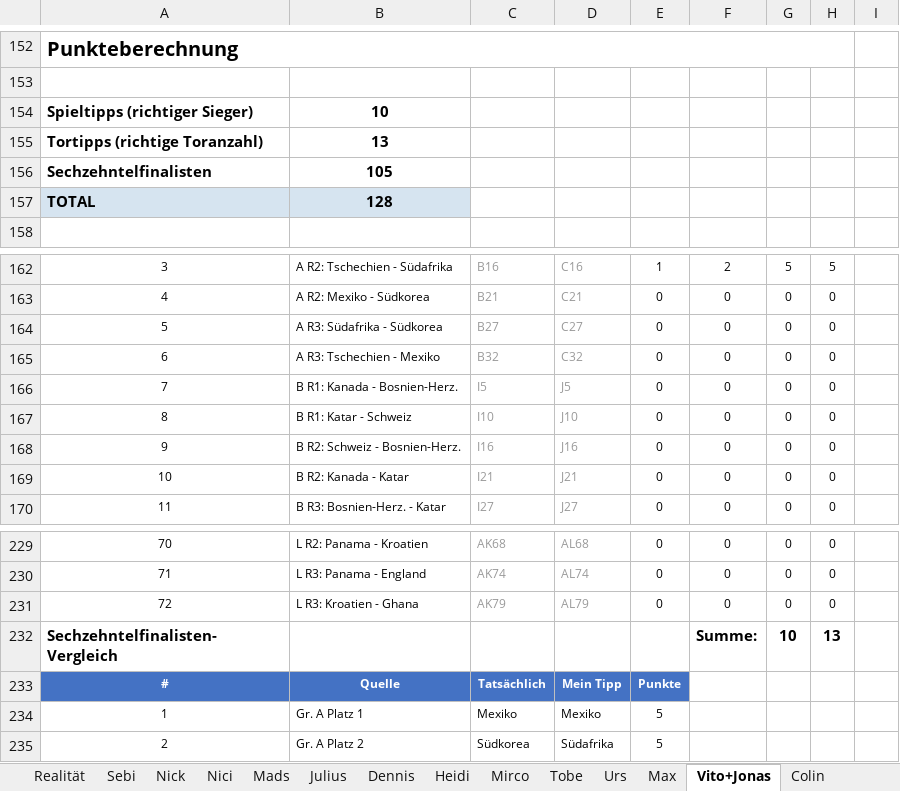
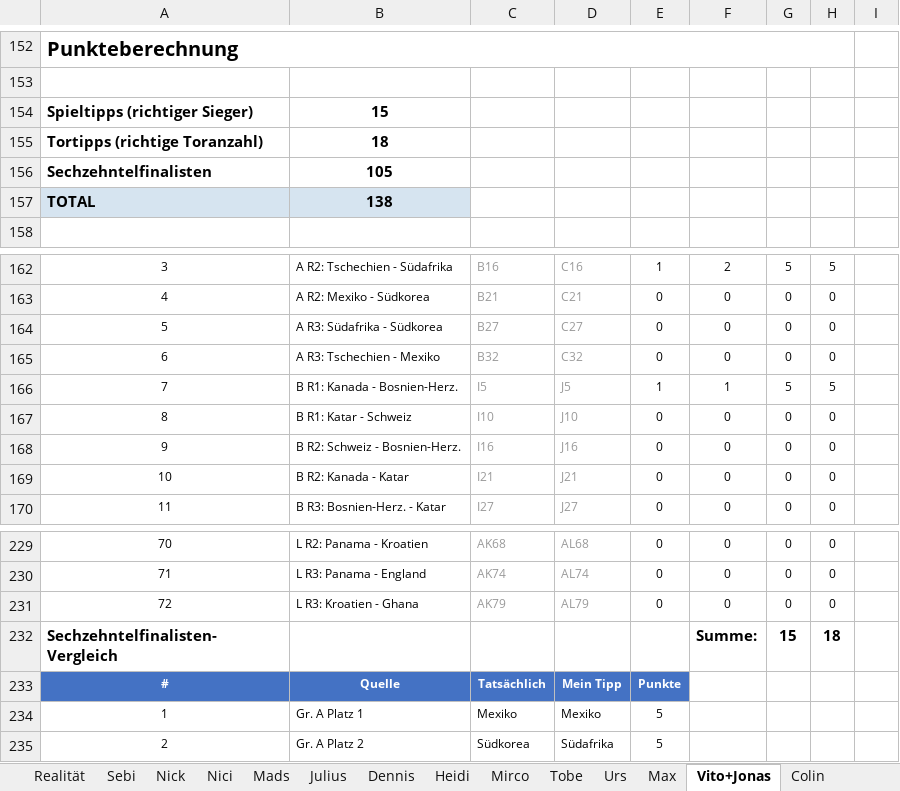
Before and after one commit to Dummisa/toto-wm2026, an Excel workbook: toto-dashboard/data/TOTO_WM2026.xlsx, sheet Vito+Jonas, drawn as a sheet; only a part is shown, gaps mark what is left out; values as stored, in another font and other column widths than the file's, no borders; charts and pictures not drawn; the diff names each change by its address in the sheet, - before the commit and + after, or states it on an @@ line.

```diff
--- a/toto-dashboard/data/TOTO_WM2026.xlsx (sheet Vito+Jonas)
+++ b/toto-dashboard/data/TOTO_WM2026.xlsx (sheet Vito+Jonas)
-B154: 10
+B154: 15
-B155: 13
+B155: 18
-B157: 128
+B157: 138
-E166: 0
+E166: 1
-F166: 0
+F166: 1
-G166: 0
+G166: 5
-H166: 0
+H166: 5
-G232: 10
+G232: 15
-H232: 13
+H232: 18
```
Also changed, not shown: sheet Auswertung, sheet Realität, sheet Mirco, sheet Dennis, sheet Fabian, sheet Claude (out of competition), 12 more sheets, formulas that keep their value, 1 other file.
